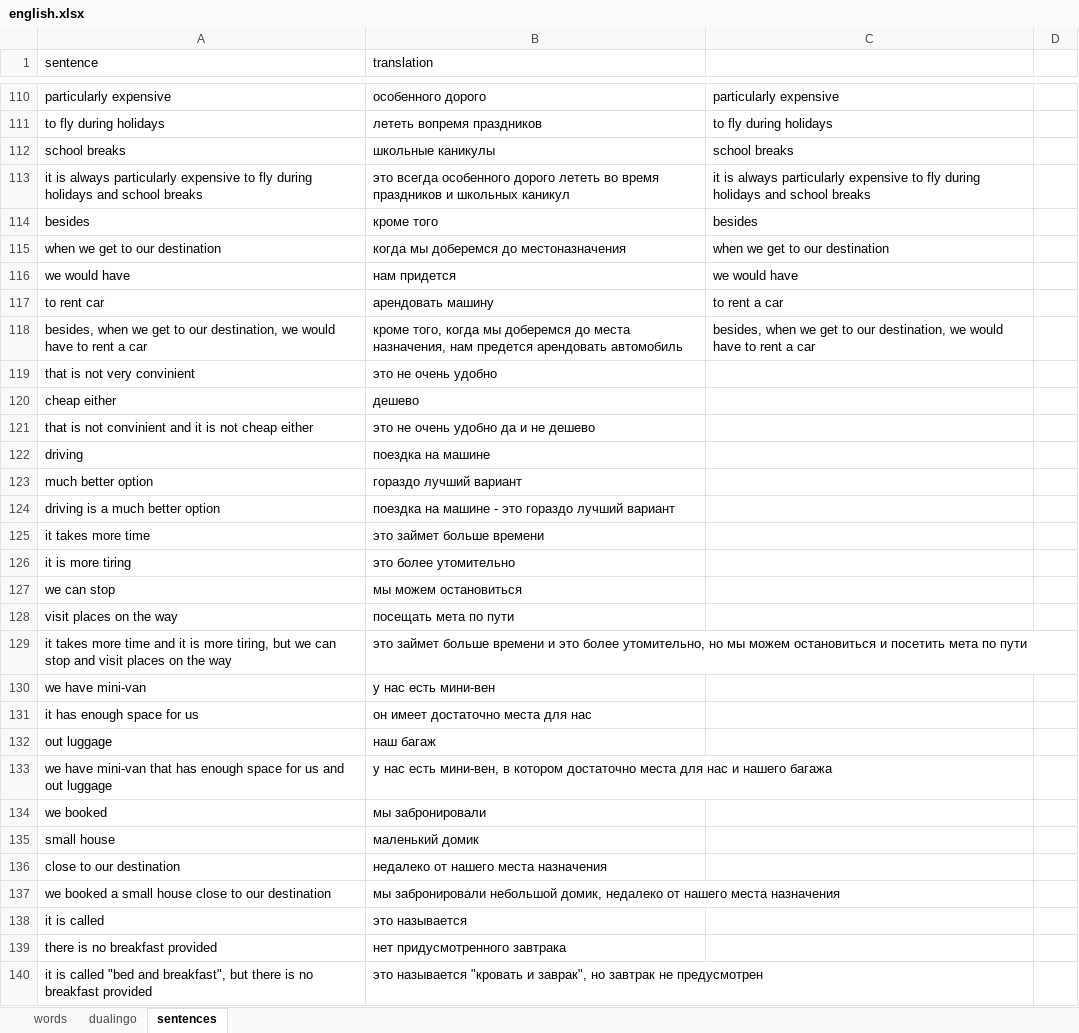
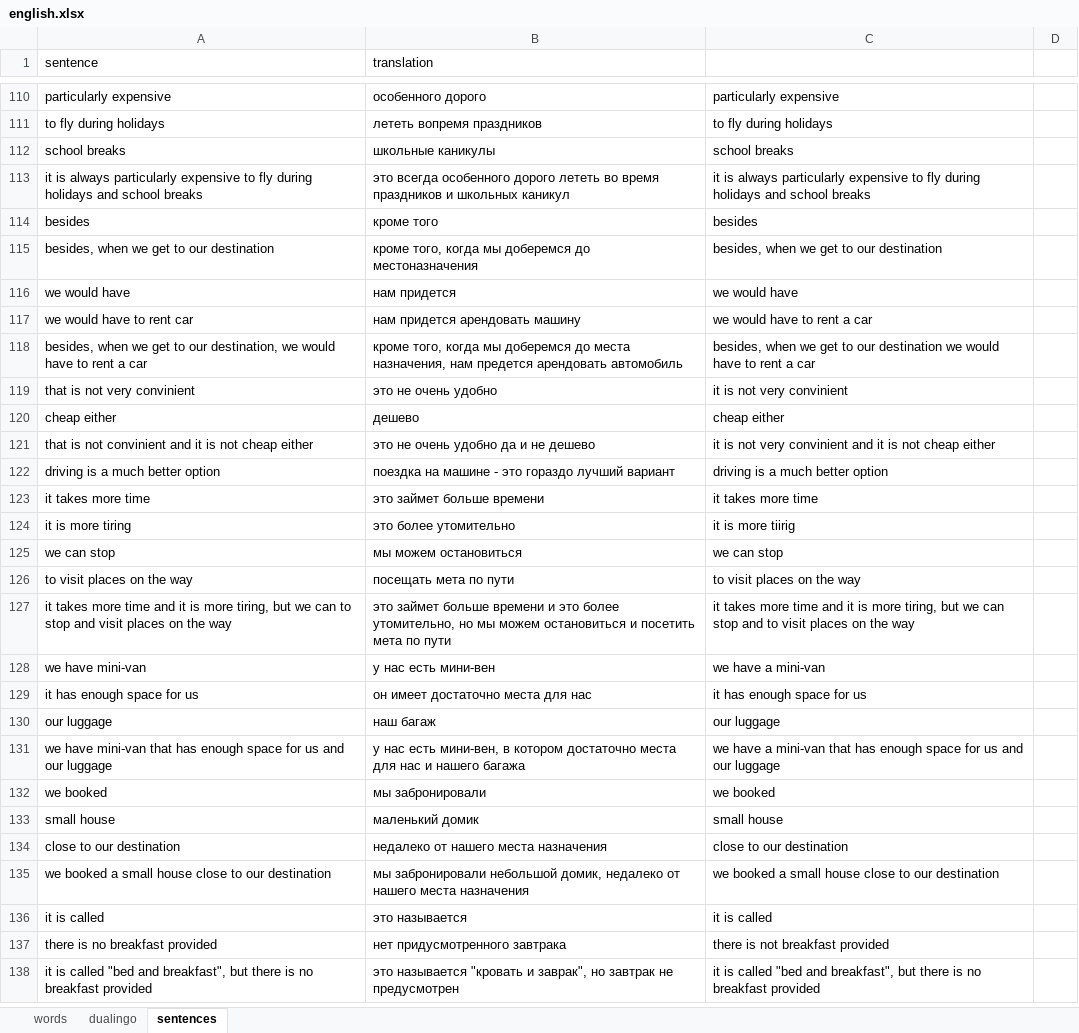
Before and after one commit to spech13/english, an Excel workbook: english.xlsx, sheet sentences, drawn as a sheet; only a part is shown, gaps mark what is left out; values as stored, in another font and other column widths than the file's, no cell formats; removed rows and columns are numbered as before the commit, all else as after; the diff covers the shown part only; the diff names each change by its address in the sheet, - before the commit and + after, or states it on an @@ line.

```diff
--- a/english.xlsx (sheet sentences)
+++ b/english.xlsx (sheet sentences)
-A115 (sentence): when we get to our destination
+A115 (sentence): besides, when we get to our destination
-B115 (translation): когда мы доберемся до местоназначения
+B115 (translation): кроме того, когда мы доберемся до местоназначения
-C115: when we get to our destination
+C115: besides, when we get to our destination
-row 117: to rent car | арендовать машину | to rent a car
+row 117: we would have to rent car | нам придется арендовать машину | we would have to rent a car
-C118: …to our destination, we would…
+C118: …to our destination we would…
-C119: (empty)
+C119: it is not very convinient
-C120: (empty)
+C120: cheap either
-C121: (empty)
+C121: it is not very convinient and it is not cheap either
-row 122: driving | поездка на машине
-row 123: much better option | гораздо лучший вариант
-C122: (empty)
+C122: driving is a much better option
-C123: (empty)
+C123: it takes more time
-C124: (empty)
+C124: it is more tiirig
-C125: (empty)
+C125: we can stop
-A126 (sentence): visit places on the way
+A126 (sentence): to visit places on the way
-C126: (empty)
+C126: to visit places on the way
-A127 (sentence): …we can stop and…
+A127 (sentence): …we can to stop and…
-C127: (empty)
+C127: it takes more time and it is more tiring, but we can stop and to visit places on the way
-C128: (empty)
+C128: we have a mini-van
-C129: (empty)
+C129: it has enough space for us
-A130 (sentence): out luggage
+A130 (sentence): our luggage
-C130: (empty)
+C130: our luggage
-A131 (sentence): …us and out luggage
+A131 (sentence): …us and our luggage
-C131: (empty)
+C131: we have a mini-van that has enough space for us and our luggage
-C132: (empty)
+C132: we booked
-C133: (empty)
+C133: small house
-C134: (empty)
+C134: close to our destination
-C135: (empty)
+C135: we booked a small house close to our destination
-C136: (empty)
+C136: it is called
-C137: (empty)
+C137: there is not breakfast provided
-C138: (empty)
+C138: it is called "bed and breakfast", but there is no breakfast provided
```
Also changed, not shown: 13 added rows, 6 removed rows and 51 edited cells elsewhere in this sheet, cell formats.
